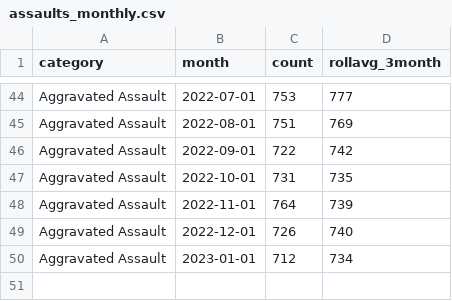
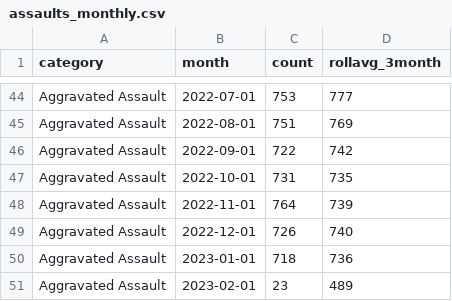
Before and after one commit to abcotvdata/safetytracker_philadelphia, a CSV file: data/output/monthly/assaults_monthly.csv, drawn as a sheet; only a part is shown, gaps mark what is left out.

```diff
--- a/data/output/monthly/assaults_monthly.csv
+++ b/data/output/monthly/assaults_monthly.csv
@@ -49,2 +49,3 @@ Aggravated Assault,2022-11-01,764,739
 Aggravated Assault,2022-12-01,726,740
-Aggravated Assault,2023-01-01,712,734
+Aggravated Assault,2023-01-01,718,736
+Aggravated Assault,2023-02-01,23,489
```
Also changed, not shown: data/output/districts/district_detailed.csv, data/output/monthly/autothefts_monthly.csv, 40 other files.
